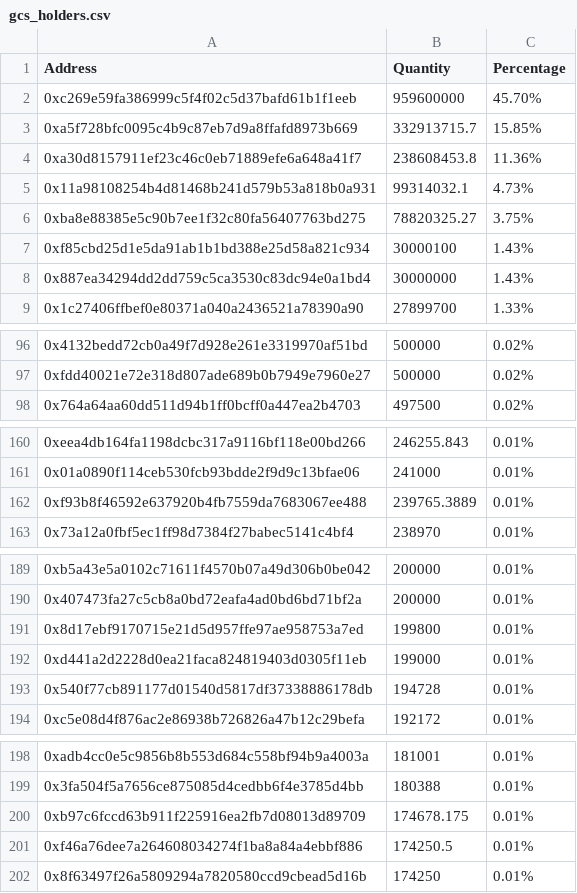
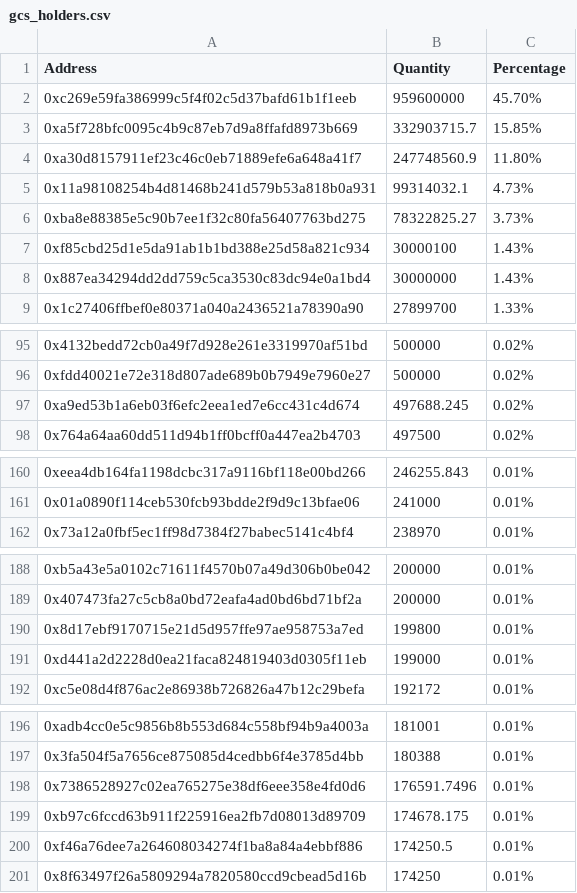
Before and after one commit to lsharemy/LibertyAlgorithms, a CSV file: gcs_holders.csv, drawn as a sheet; only a part is shown, gaps mark what is left out; the diff covers the shown part only.

```diff
--- a/gcs_holders.csv
+++ b/gcs_holders.csv
@@ -2,6 +2,6 @@ Address,Quantity,Percentage
 0xc269e59fa386999c5f4f02c5d37bafd61b1f1eeb,959600000,45.70%
-0xa5f728bfc0095c4b9c87eb7d9a8ffafd8973b669,332913715.7,15.85%
-0xa30d8157911ef23c46c0eb71889efe6a648a41f7,238608453.8,11.36%
+0xa5f728bfc0095c4b9c87eb7d9a8ffafd8973b669,332903715.7,15.85%
+0xa30d8157911ef23c46c0eb71889efe6a648a41f7,247748560.9,11.80%
 0x11a98108254b4d81468b241d579b53a818b0a931,99314032.1,4.73%
-0xba8e88385e5c90b7ee1f32c80fa56407763bd275,78820325.27,3.75%
+0xba8e88385e5c90b7ee1f32c80fa56407763bd275,78322825.27,3.73%
 0xf85cbd25d1e5da91ab1b1bd388e25d58a821c934,30000100,1.43%
@@ -97,2 +96,3 @@ Address,Quantity,Percentage
 0xfdd40021e72e318d807ade689b0b7949e7960e27,500000,0.02%
+0xa9ed53b1a6eb03f6efc2eea1ed7e6cc431c4d674,497688.245,0.02%
 0x764a64aa60dd511d94b1ff0bcff0a447ea2b4703,497500,0.02%
@@ -161,3 +161,2 @@ Address,Quantity,Percentage
 0x01a0890f114ceb530fcb93bdde2f9d9c13bfae06,241000,0.01%
-0xf93b8f46592e637920b4fb7559da7683067ee488,239765.3889,0.01%
 0x73a12a0fbf5ec1ff98d7384f27babec5141c4bf4,238970,0.01%
@@ -192,3 +191,2 @@ Address,Quantity,Percentage
 0xd441a2d2228d0ea21faca824819403d0305f11eb,199000,0.01%
-0x540f77cb891177d01540d5817df37338886178db,194728,0.01%
 0xc5e08d4f876ac2e86938b726826a47b12c29befa,192172,0.01%
@@ -199,2 +197,3 @@ Address,Quantity,Percentage
 0x3fa504f5a7656ce875085d4cedbb6f4e3785d4bb,180388,0.01%
+0x7386528927c02ea765275e38df6eee358e4fd0d6,176591.7496,0.01%
 0xb97c6fccd63b911f225916ea2fb7d08013d89709,174678.175,0.01%
```
Also changed, not shown: 15 added rows, 15 removed rows and 3 edited cells elsewhere in this file.
